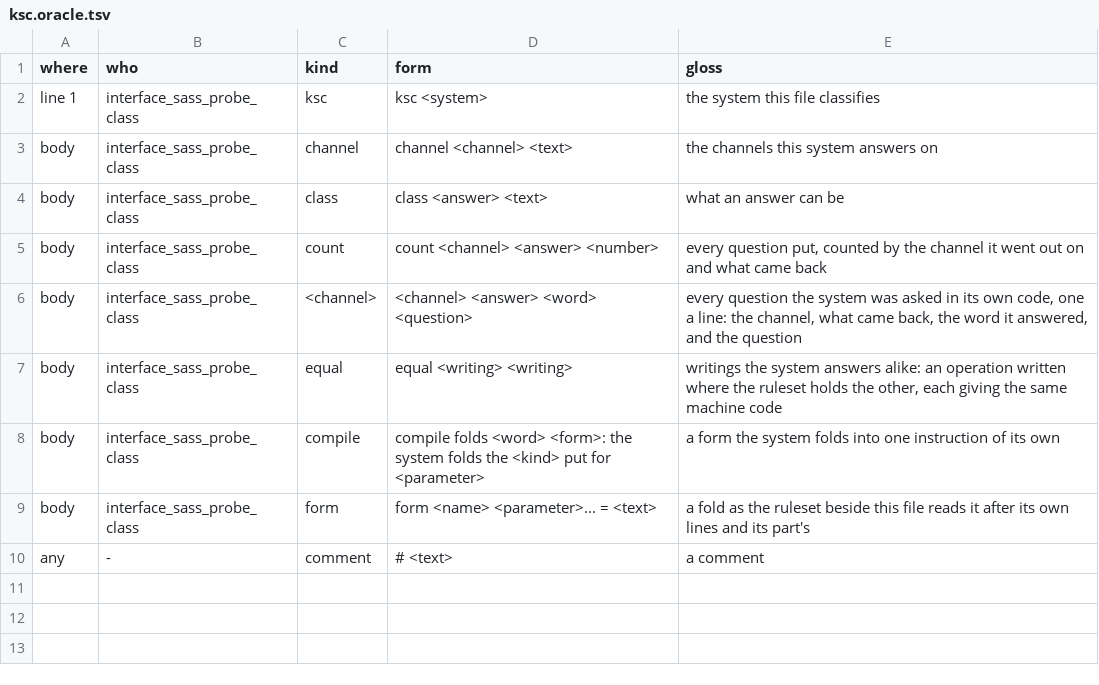
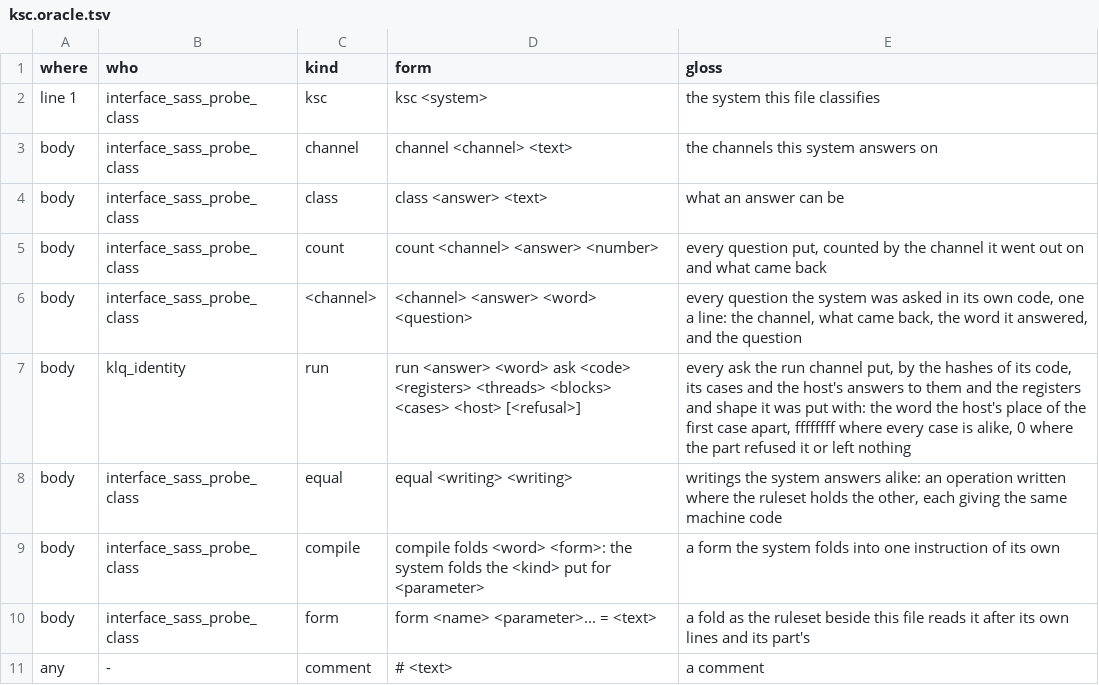
Before and after one commit to dstroy0/orior, a TSV file: src/cu/types/file_defs/ksc/ksc.oracle.tsv, drawn as a sheet; the diff names each change by its address in the sheet, - before the commit and + after, or states it on an @@ line.

Commit message:
Keep every ask the run channel puts as a row of the part's .ksc and read an ask held there instead of putting it again, with an alike mode putting every chain the host computes.

```diff
--- a/src/cu/types/file_defs/ksc/ksc.oracle.tsv
+++ b/src/cu/types/file_defs/ksc/ksc.oracle.tsv
+row 7: body | klq_identity | run | run <answer> <word> ask <code> <registers> <threads> <blocks> <cases> <host> [<refusal>] | every ask the run channel put, by the hashes of its code, its cases and the host's answers to them and the registers and shape it was put with: the word the host's place of the first case apart, ffffffff where every case is alike, 0 where the part refused it or left nothing
```
Also changed, not shown: 6 other files.
